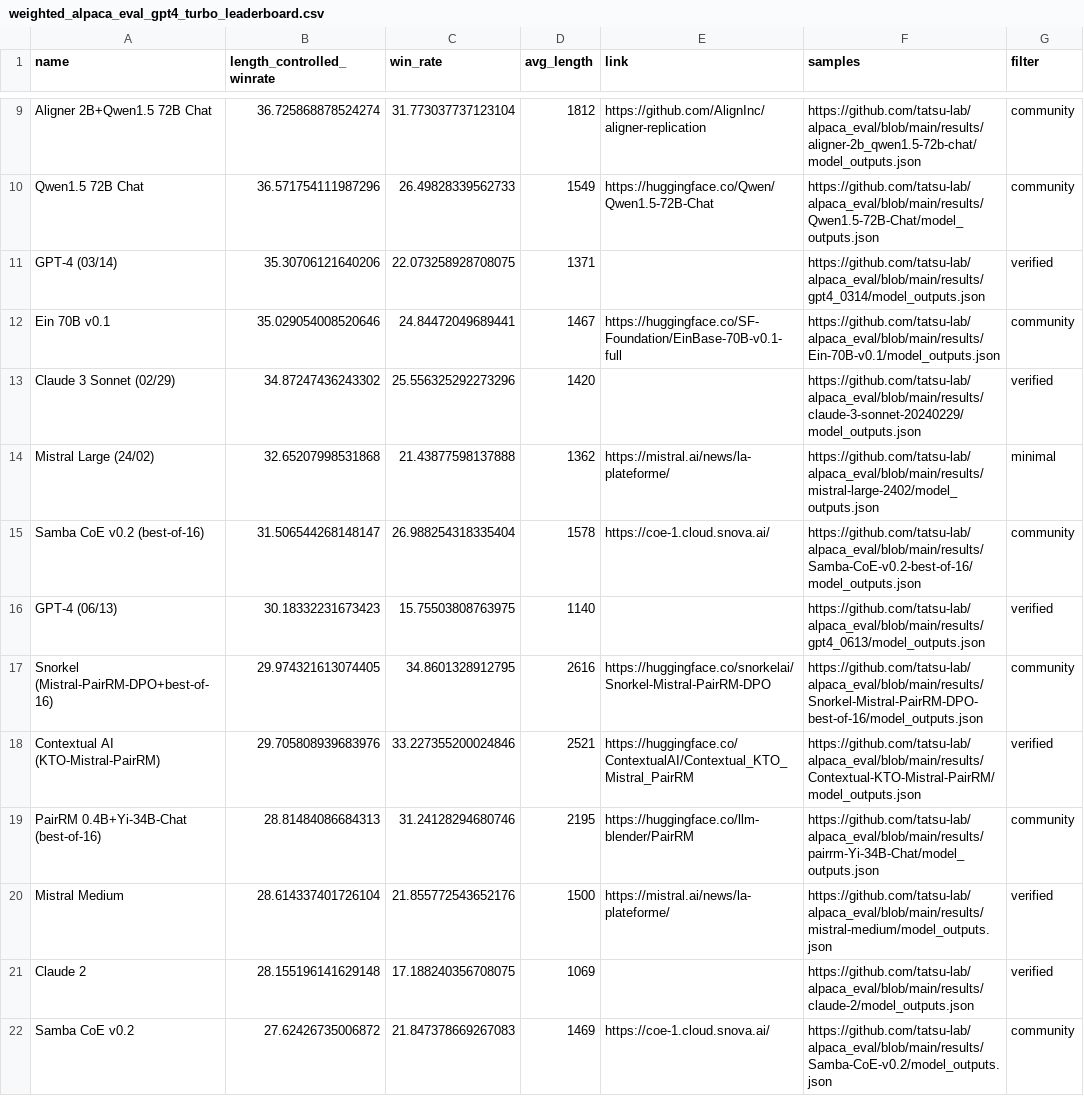
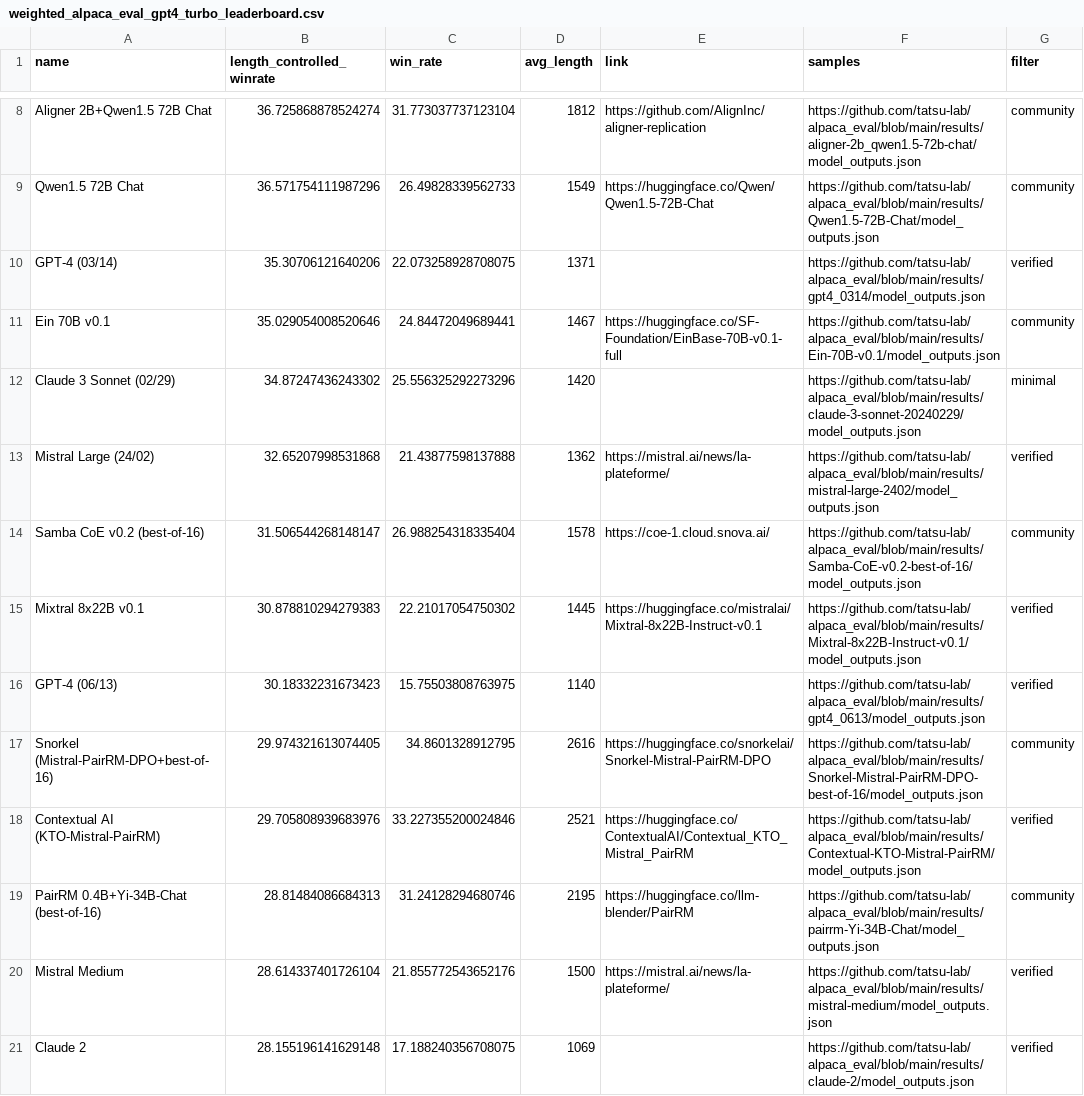
Before and after one commit to tatsu-lab/alpaca_eval, a CSV file: docs/data_AlpacaEval_2/weighted_alpaca_eval_gpt4_turbo_leaderboard.csv, drawn as a sheet; only a part is shown, gaps mark what is left out; the shorter side is filled out with more unchanged rows; the diff covers the shown part only.

```diff
--- a/docs/data_AlpacaEval_2/weighted_alpaca_eval_gpt4_turbo_leaderboard.csv
+++ b/docs/data_AlpacaEval_2/weighted_alpaca_eval_gpt4_turbo_leaderboard.csv
@@ -12,5 +11,6 @@ GPT-4 (03/14),35.30706121640206,22.073258928708075,1371,,https://github.com/tats
 Ein 70B v0.1,35.029054008520646,24.84472049689441,1467,https://huggingface.co/SF-Foundation/EinBase-70B-v0.1-full,https://github.com/tatsu-lab/alpaca_eval/blob/main/results/Ein-70B-v0.1/model_outputs.json,community
-Claude 3 Sonnet (02/29),34.87247436243302,25.556325292273296,1420,,https://github.com/tatsu-lab/alpaca_eval/blob/main/results/claude-3-sonnet-20240229/model_outputs.json,verified
-Mistral Large (24/02),32.65207998531868,21.43877598137888,1362,https://mistral.ai/news/la-plateforme/,https://github.com/tatsu-lab/alpaca_eval/blob/main/results/mistral-large-2402/model_outputs.json,minimal
+Claude 3 Sonnet (02/29),34.87247436243302,25.556325292273296,1420,,https://github.com/tatsu-lab/alpaca_eval/blob/main/results/claude-3-sonnet-20240229/model_outputs.json,minimal
+Mistral Large (24/02),32.65207998531868,21.43877598137888,1362,https://mistral.ai/news/la-plateforme/,https://github.com/tatsu-lab/alpaca_eval/blob/main/results/mistral-large-2402/model_outputs.json,verified
 Samba CoE v0.2 (best-of-16),31.506544268148147,26.988254318335404,1578,https://coe-1.cloud.snova.ai/,https://github.com/tatsu-lab/alpaca_eval/blob/main/results/Samba-CoE-v0.2-best-of-16/model_outputs.json,community
+Mixtral 8x22B v0.1,30.878810294279383,22.21017054750302,1445,https://huggingface.co/mistralai/Mixtral-8x22B-Instruct-v0.1,https://github.com/tatsu-lab/alpaca_eval/blob/main/results/Mixtral-8x22B-Instruct-v0.1/model_outputs.json,verified
 GPT-4 (06/13),30.18332231673423,15.75503808763975,1140,,https://github.com/tatsu-lab/alpaca_eval/blob/main/results/gpt4_0613/model_outputs.json,verified
```
Also changed, not shown: 1 removed row and 13 edited cells elsewhere in this file, docs/data_AlpacaEval/alpaca_eval_gpt4_leaderboard.csv.
